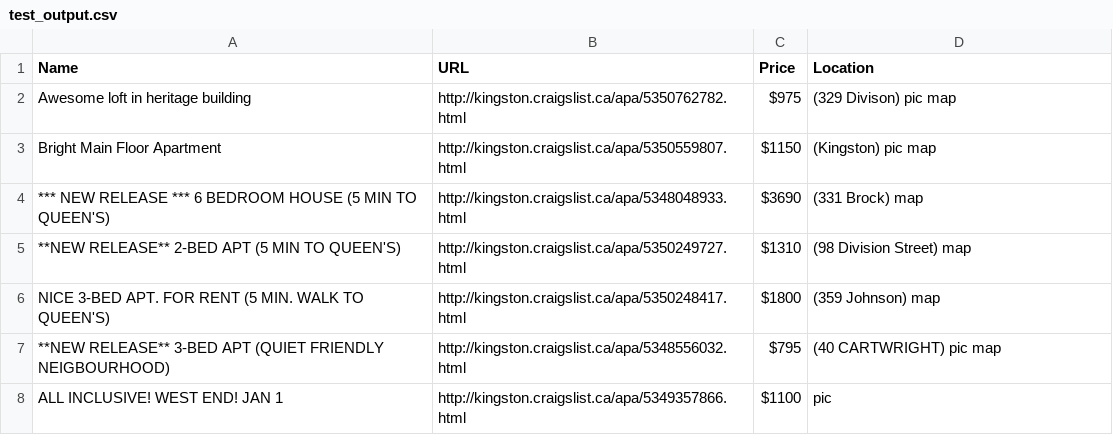
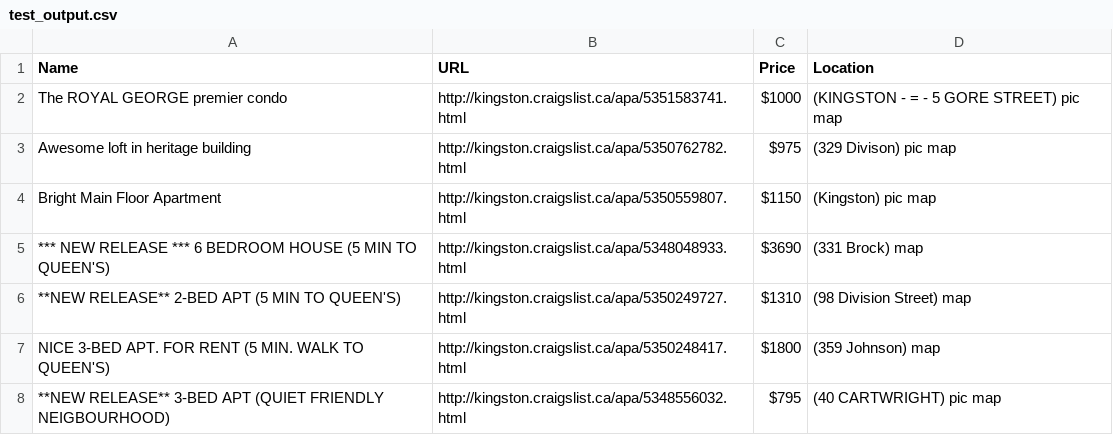
Before and after one commit to dLeung09/housing, a CSV file: test_output.csv, drawn as a sheet; only a part is shown; the shorter side is filled out with more unchanged rows; the diff covers the shown part only; the diff names each change by its address in the sheet, - before the commit and + after, or states it on an @@ line.

```diff
--- a/test_output.csv
+++ b/test_output.csv
+row 2: The ROYAL GEORGE premier condo | http://kingston.craigslist.ca/apa/5351583741.html | $1000 | (KINGSTON - = - 5 GORE STREET) pic map
```
Also changed, not shown: 18 added rows, 19 removed rows and 3 edited cells elsewhere in this file, 2 other files.
